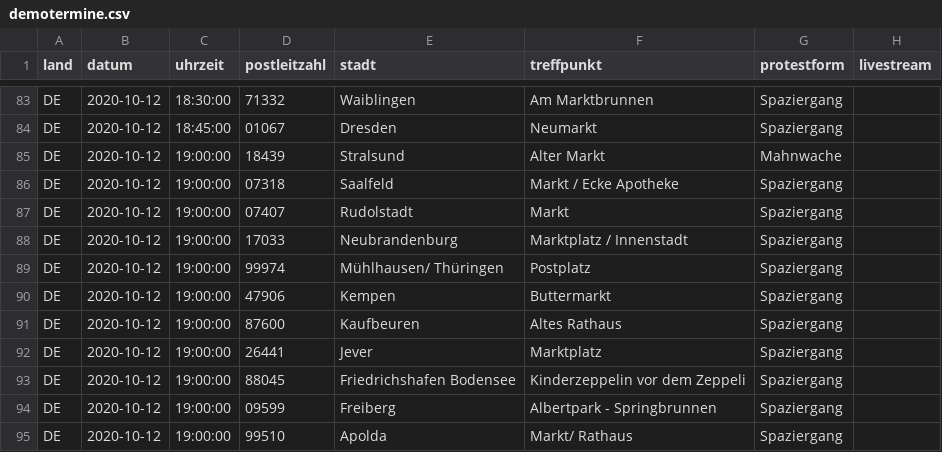
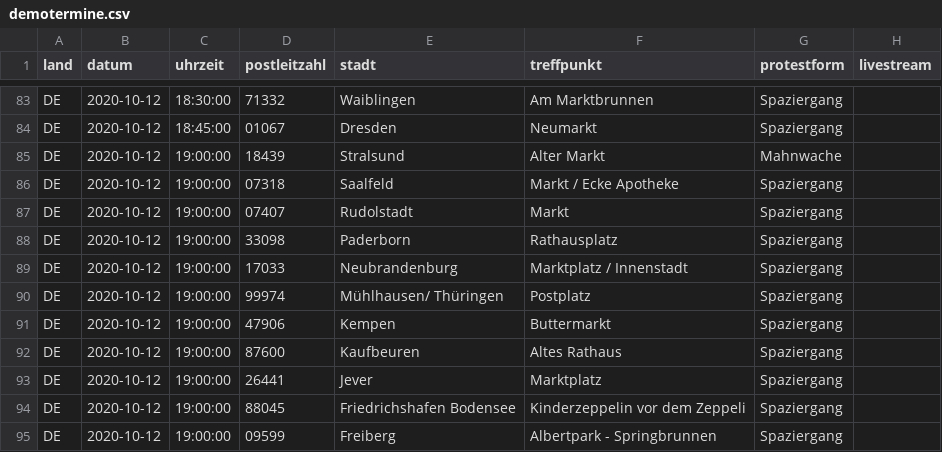
Before and after one commit to anonymous-tld/m.terminkalender.top, a CSV file: _data/demotermine.csv, drawn as a sheet; only a part is shown, gaps mark what is left out; the shorter side is filled out with more unchanged rows; the diff names each change by its address in the sheet, - before the commit and + after, or states it on an @@ line.

Commit message:
Update demotermine.csv from https://demo.terminkalender.top/demotermine.csv

```diff
--- a/_data/demotermine.csv
+++ b/_data/demotermine.csv
+row 88: DE | 2020-10-12 | 19:00:00 | 33098 | Paderborn | Rathausplatz | Spaziergang
```
